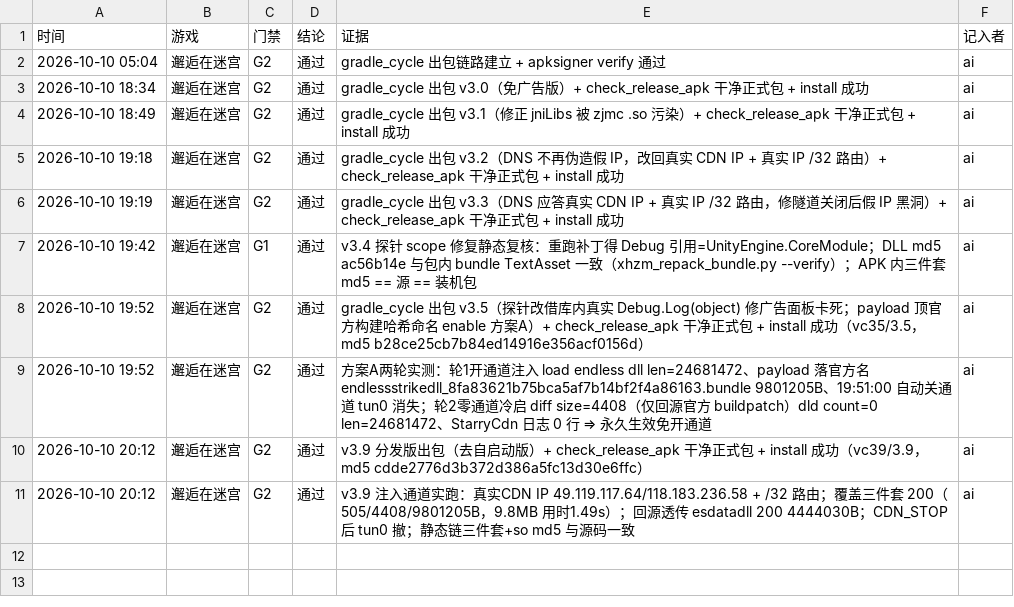
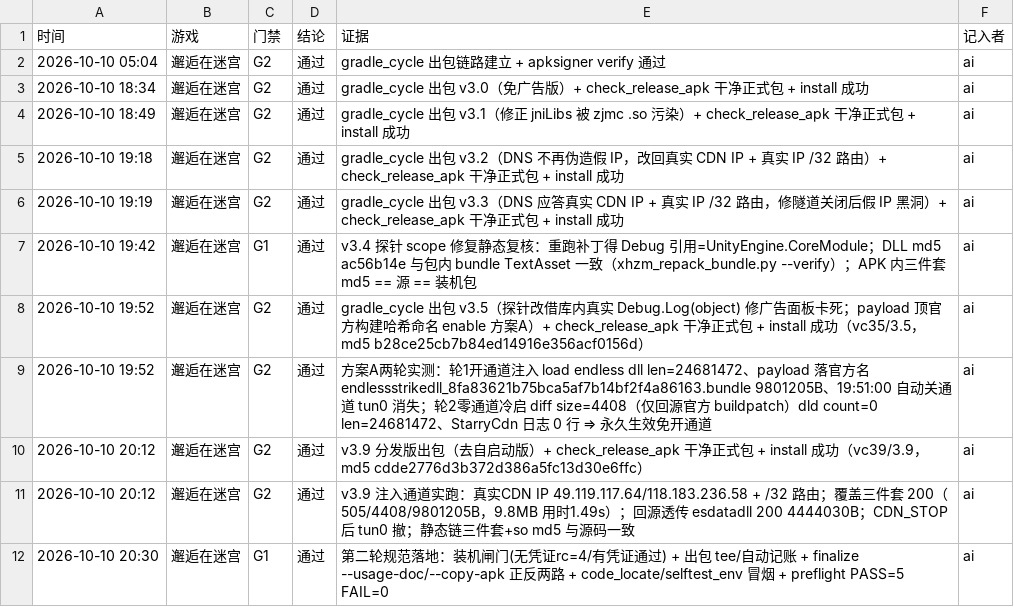
Before and after one commit to Aliang369/nixiang, a TSV file: 10_docs/邂逅在迷宫/门禁台账.tsv, drawn as a sheet.

Commit message:
邂逅在迷宫 2.6.53 第二轮会话复盘落地：把纪律做成闸门（P17–P22）
根因：第一轮 P0–P7 机制全在，本轮仍整段旁路（11 版里 5 版返工/自伤、
用户发火纠正 4 次、v3.6/3.7/3.8 的 md5 因 | tail 截断永久丢失）。
做法：能机械拦的一律做成闸门，拦不住的一律做成模板 + 快照。

- 装机闸门：session_start.sh 通过落 preflight stamp；
  gradle_cycle.sh --install 缺凭证/超 12h/硬约束变过 ⇒ 退出码 4
- 出包：--game 全量日志 tee 到 09_test/{游戏}/logs/、完成块打印完整 md5、
  成功自动 gate_note G2
- 交付：finalize_game_delivery.sh --usage-doc/--copy-apk（占位符残留即 FAIL）
- 新工具：code_locate.sh（>200 行禁止整读）、selftest_env.sh（自测影响面快照）
- 模板：使用说明_分发型 / 侦察笔记 / 轮次台账；邂逅在迷宫三件套回填
- 交接口：新增 games/邂逅在迷宫.md 并接进 current.md
- 机器关：preflight PASS=5 FAIL=0（抓出 finalize L385 $VAR 紧跟中文）、
  bash32_check 五脚本全过；G1 已记门禁台账

```diff
--- a/10_docs/邂逅在迷宫/门禁台账.tsv
+++ b/10_docs/邂逅在迷宫/门禁台账.tsv
@@ -11 +11,2 @@
 2026-10-10 20:12	邂逅在迷宫	G2	通过	v3.9 注入通道实跑：真实CDN IP 49.119.117.64/118.183.236.58 + /32 路由；覆盖三件套 200（505/4408/9801205B，9.8MB 用时1.49s）；回源透传 esdatadll 200 4444030B；CDN_STOP 后 tun0 撤；静态链三件套+so md5 与源码一致	ai
+2026-10-10 20:30	邂逅在迷宫	G1	通过	第二轮规范落地：装机闸门(无凭证rc=4/有凭证通过) + 出包 tee/自动记账 + finalize --usage-doc/--copy-apk 正反两路 + code_locate/selftest_env 冒烟 + preflight PASS=5 FAIL=0	ai
```
Also changed, not shown: 17 other files.
